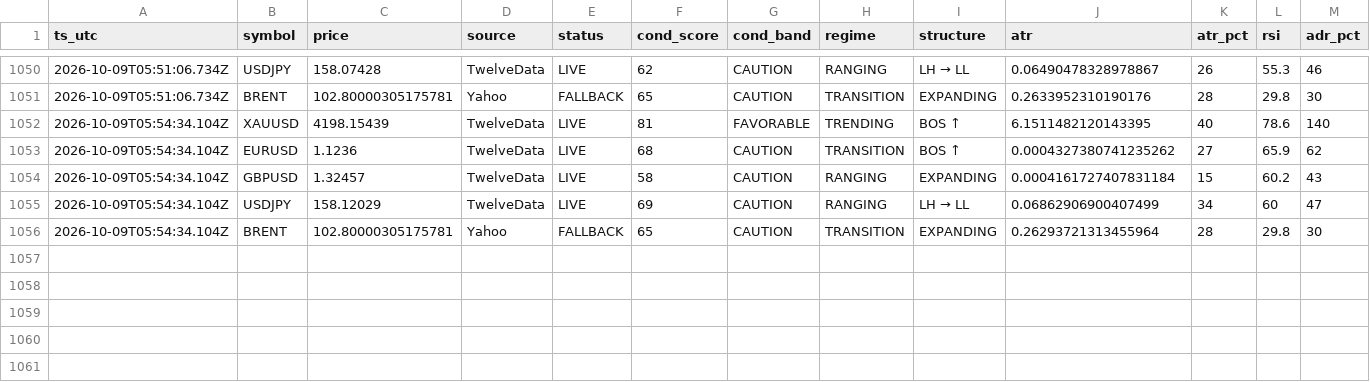
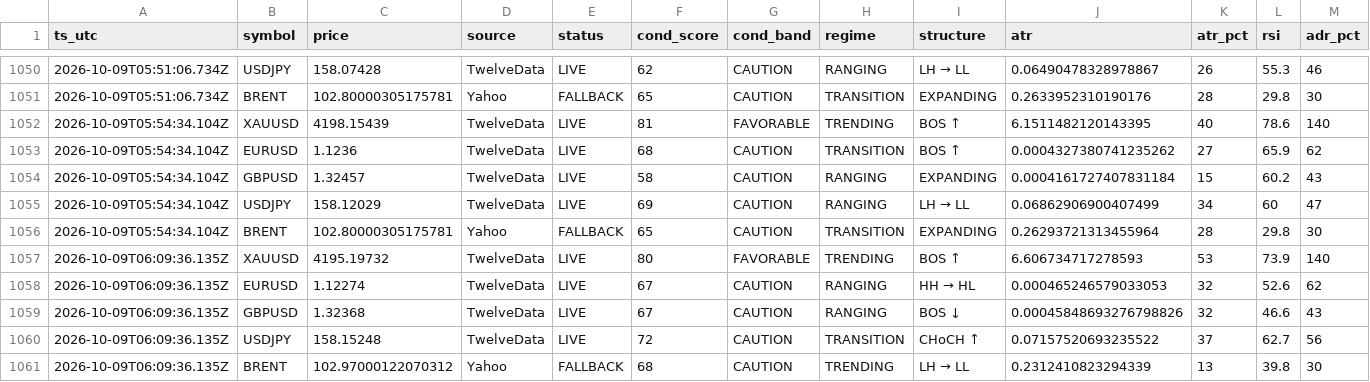
Before and after one commit to hamedezzati1362/TradingOS, a CSV file: records-2026-10.csv, drawn as a sheet; only a part is shown, gaps mark what is left out; rows hold the shown columns only; the diff names each change by its address in the sheet, - before the commit and + after, or states it on an @@ line.

Commit message:
history 2026-10-09T06:09:36Z

```diff
--- a/records-2026-10.csv
+++ b/records-2026-10.csv
+row 1057: 2026-10-09T06:09:36.135Z | XAUUSD | 4195.19732 | TwelveData | LIVE | 80 | FAVORABLE | TRENDING | BOS ↑ | 6.606734717278593 | 53 | 73.9 | 140
+row 1058: 2026-10-09T06:09:36.135Z | EURUSD | 1.12274 | TwelveData | LIVE | 67 | CAUTION | RANGING | HH → HL | 0.000465246579033053 | 32 | 52.6 | 62
+row 1059: 2026-10-09T06:09:36.135Z | GBPUSD | 1.32368 | TwelveData | LIVE | 67 | CAUTION | RANGING | BOS ↓ | 0.00045848693276798826 | 32 | 46.6 | 43
+row 1060: 2026-10-09T06:09:36.135Z | USDJPY | 158.15248 | TwelveData | LIVE | 72 | CAUTION | TRANSITION | CHoCH ↑ | 0.07157520693235522 | 37 | 62.7 | 56
+row 1061: 2026-10-09T06:09:36.135Z | BRENT | 102.97000122070312 | Yahoo | FALLBACK | 68 | CAUTION | TRENDING | LH → LL | 0.2312410823294339 | 13 | 39.8 | 30
```
